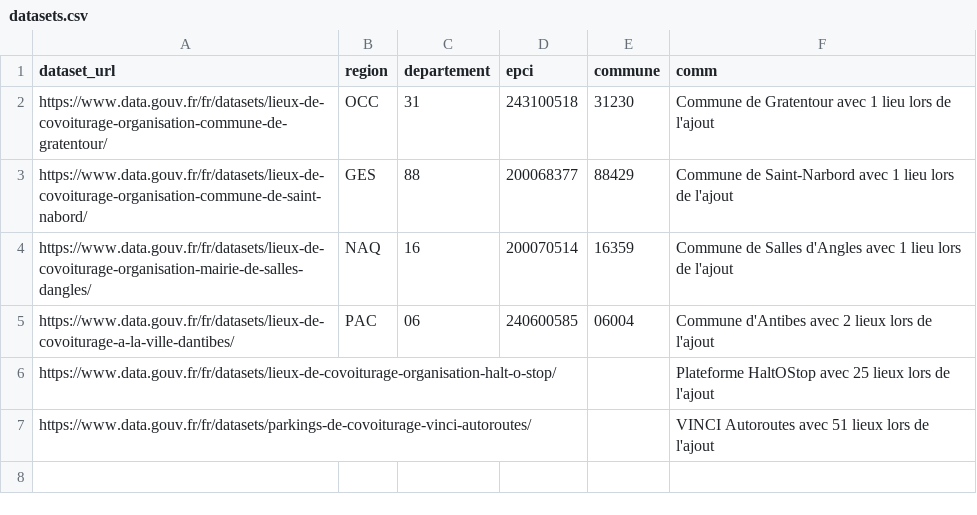
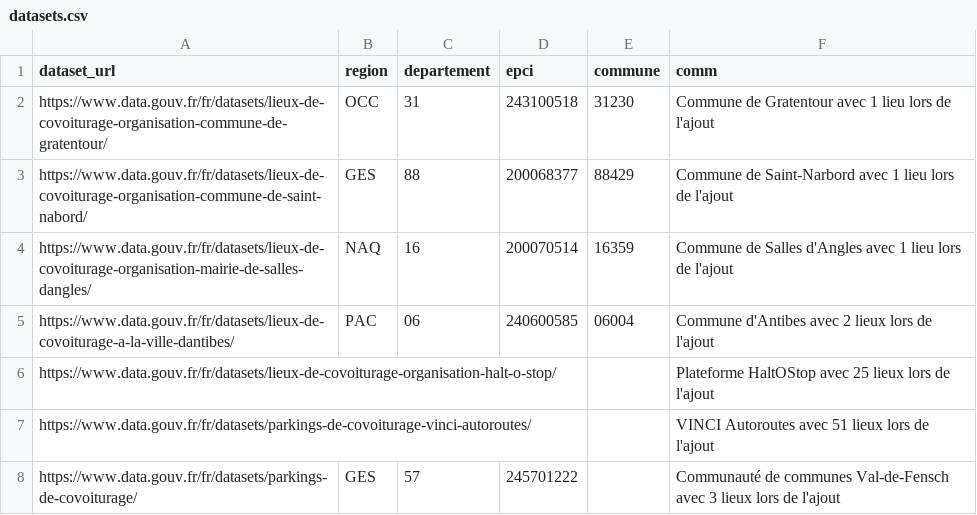
Before and after one commit to etalab/transport-base-nationale-covoiturage, a CSV file: datasets.csv, drawn as a sheet.

Commit message:
Ajout CC Vals De Fensch (#231)

```diff
--- a/datasets.csv
+++ b/datasets.csv
@@ -7 +7,2 @@ https://www.data.gouv.fr/fr/datasets/lieux-de-covoiturage-organisation-halt-o-st
 https://www.data.gouv.fr/fr/datasets/parkings-de-covoiturage-vinci-autoroutes/,,,,,VINCI Autoroutes avec 51 lieux lors de l'ajout
+https://www.data.gouv.fr/fr/datasets/parkings-de-covoiturage/,GES,57,245701222,,Communauté de communes Val-de-Fensch avec 3 lieux lors de l'ajout
```
